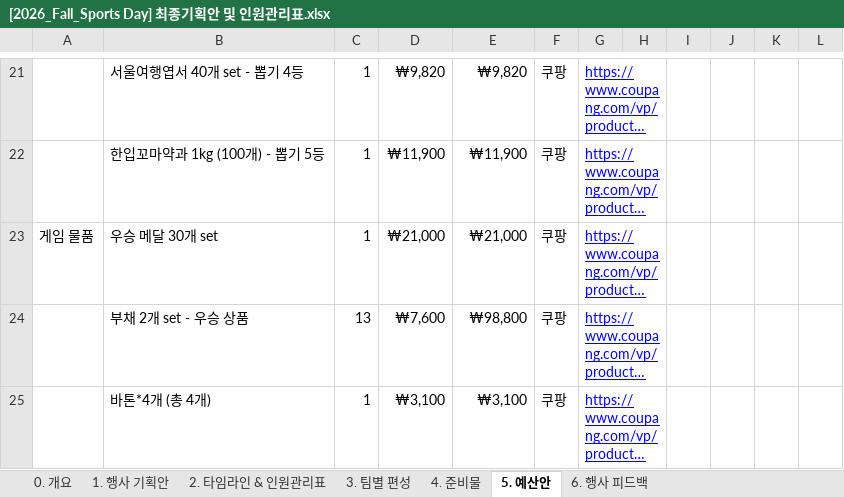
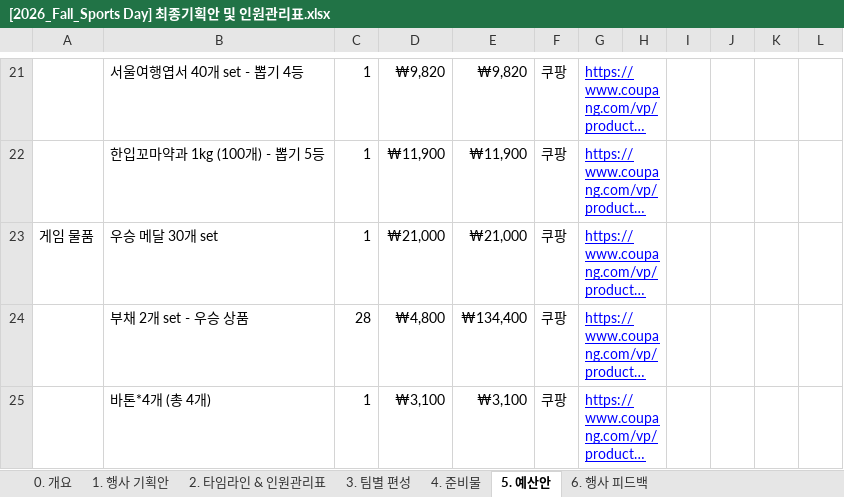
Before and after one commit to F10W3R-13/sportsday-hub, an Excel workbook: 26-2 Sports Day/[2026_Fall_Sports Day] 최종기획안 및 인원관리표.xlsx, sheet 5. 예산안, drawn as a sheet; only a part is shown, gaps mark what is left out; long unchanged cells end in …; values as stored, in another font and other column widths than the file's, no borders; charts and pictures not drawn; the diff covers the shown part only; the diff names each change by its address in the sheet, - before the commit and + after, or states it on an @@ line.

Commit message:
sync: 드라이브 → 로컬 스냅샷 (1건 갱신)
- 26-2 Sports Day/[2026_Fall_Sports Day] 최종기획안 및 인원관리표.xlsx: 6건 변경

```diff
--- a/26-2 Sports Day/[2026_Fall_Sports Day] 최종기획안 및 인원관리표.xlsx (sheet 5. 예산안)
+++ b/26-2 Sports Day/[2026_Fall_Sports Day] 최종기획안 및 인원관리표.xlsx (sheet 5. 예산안)
-C24: 13
+C24: 28
-D24: ₩7,600
+D24: ₩4,800
-E24: ₩98,800
+E24: ₩134,400
```
Also changed, not shown: 12 edited cells elsewhere in this sheet, sheet 1. 행사 기획안, 1 other file.
